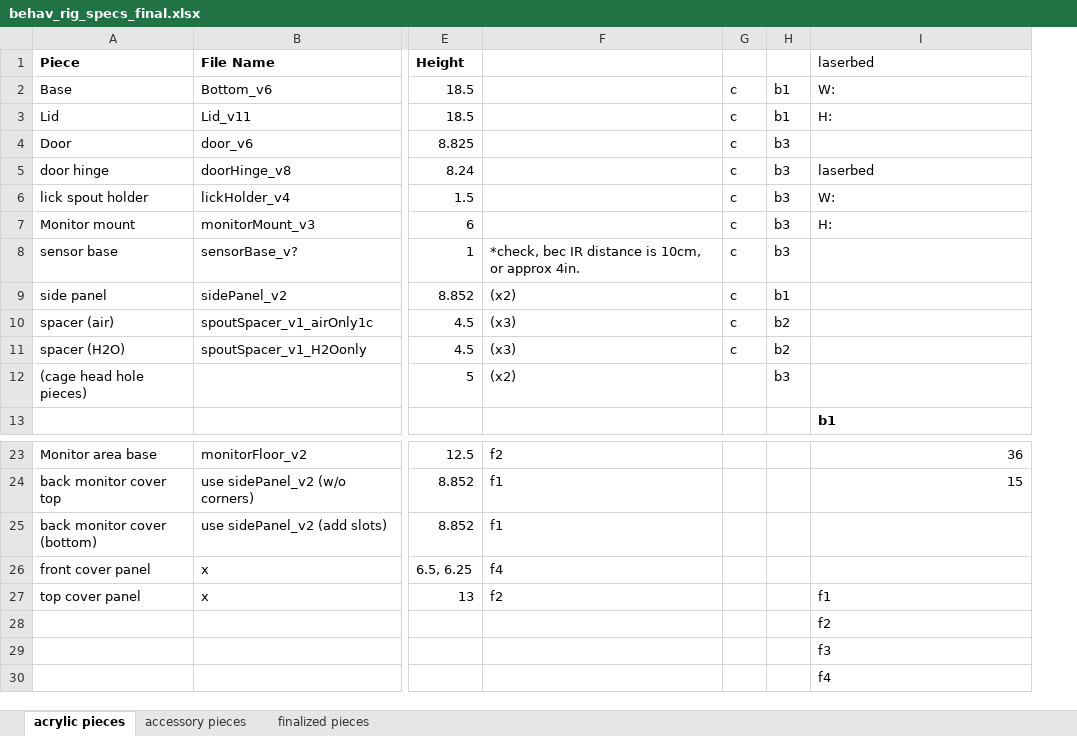
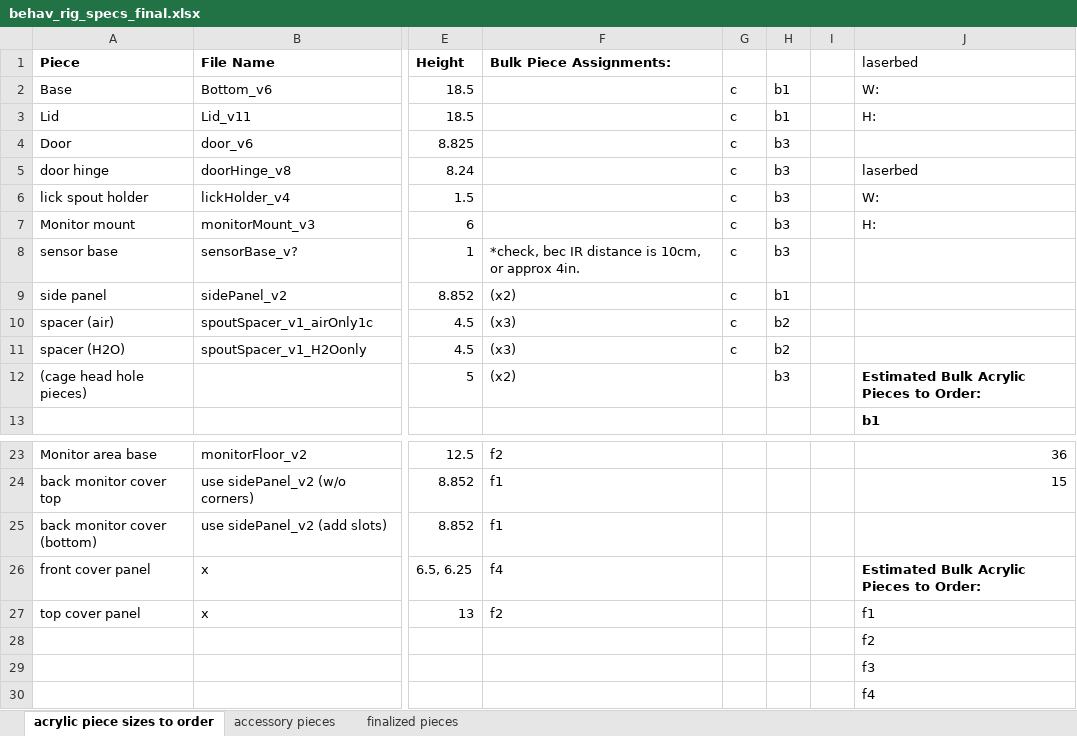
Before and after one commit to julianarhee/OpenRatBox, an Excel workbook: instructions/behav_rig_specs_final.xlsx, sheet acrylic piece sizes to order, drawn as a sheet; only a part is shown, gaps mark what is left out; values as stored, in another font and other column widths than the file's, no borders; addresses are those after the commit; the diff names each change by its address in the sheet, - before the commit and + after, or states it on an @@ line.

```diff
--- a/instructions/behav_rig_specs_final.xlsx (sheet acrylic piece sizes to order)
+++ b/instructions/behav_rig_specs_final.xlsx (sheet acrylic piece sizes to order)
-sheet tab: acrylic pieces
+sheet tab: acrylic piece sizes to order
+column I, empty
-F1: (empty)
+F1: Bulk Piece Assignments:
-J12 (laserbed): (empty)
+J12 (laserbed): Estimated Bulk Acrylic Pieces to Order:
-J26 (laserbed): (empty)
+J26 (laserbed): Estimated Bulk Acrylic Pieces to Order:
```
Also changed, not shown: formulas that keep their value, 5 other files.
